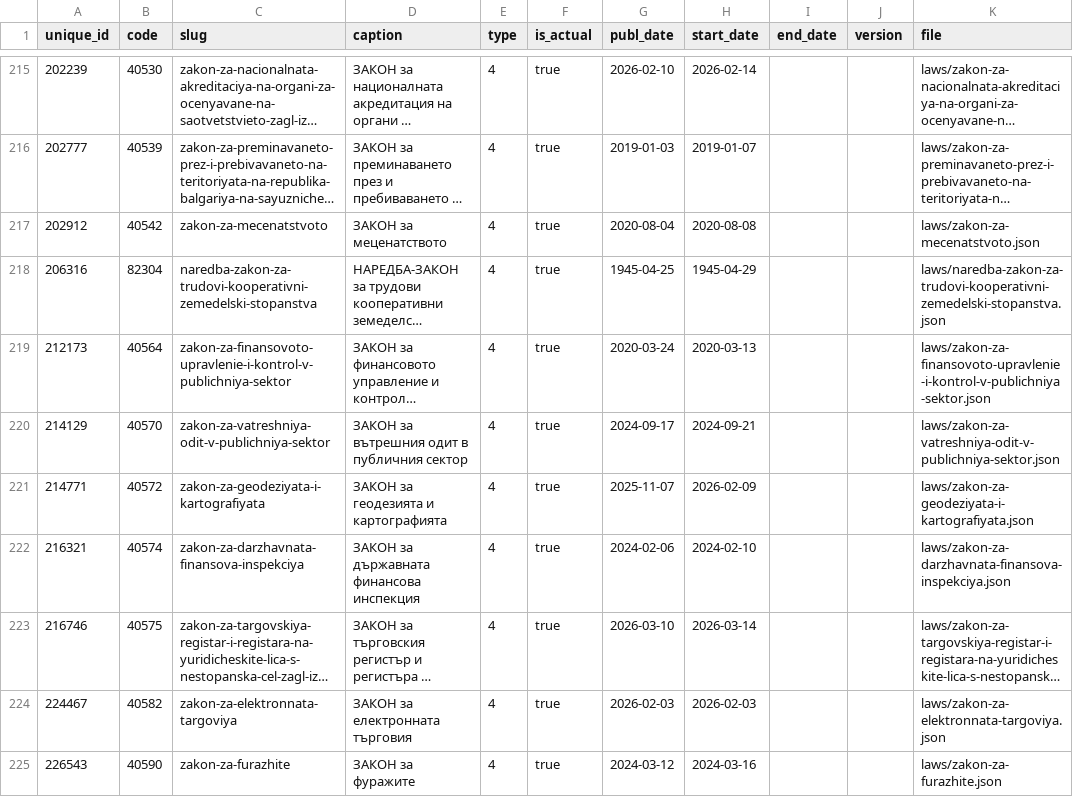
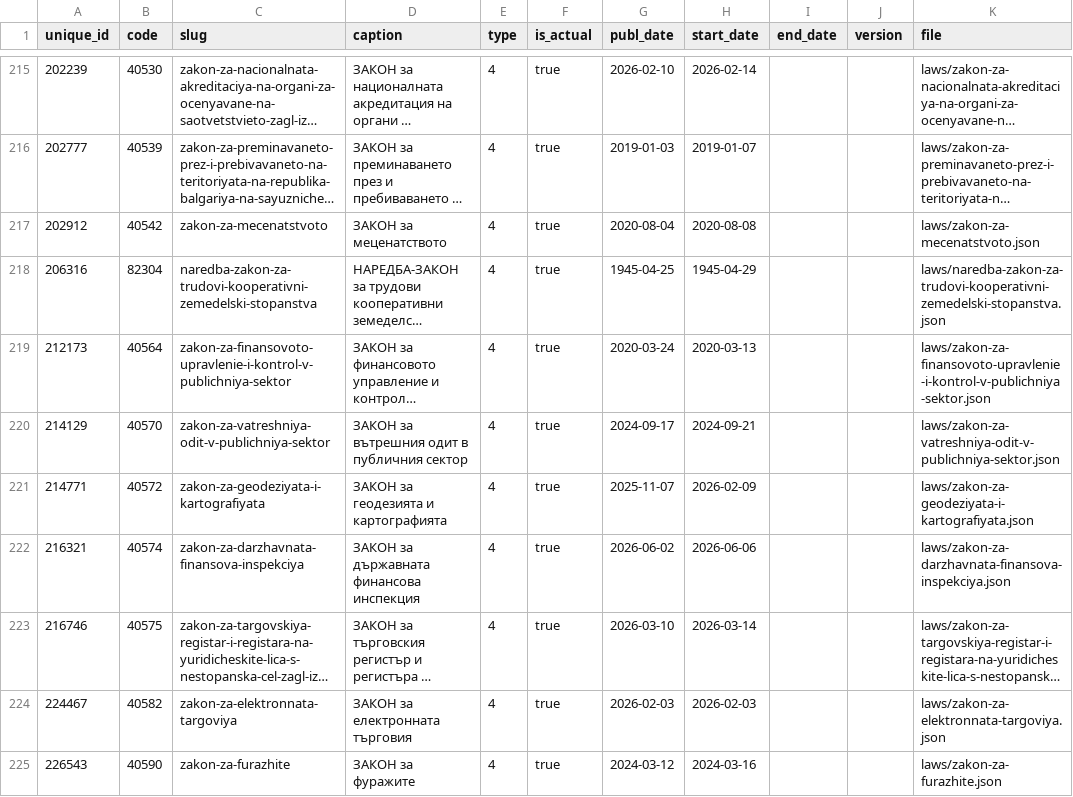
Before and after one commit to vlados/lawdiff, a CSV file: data/index.csv, drawn as a sheet; only a part is shown, gaps mark what is left out; long unchanged cells end in …; the diff names each change by its address in the sheet, - before the commit and + after, or states it on an @@ line.

Commit message:
data: daily refresh (2026-06-02, 419 laws)

```diff
--- a/data/index.csv
+++ b/data/index.csv
-G222 (publ_date): 2024-02-06
+G222 (publ_date): 2026-06-02
-H222 (start_date): 2024-02-10
+H222 (start_date): 2026-06-06
```
Also changed, not shown: 2 other files.
